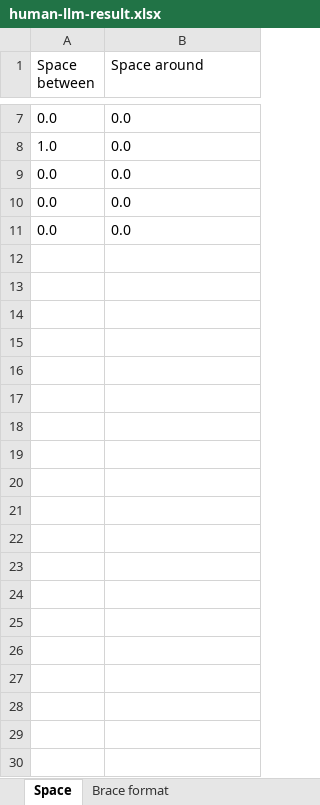
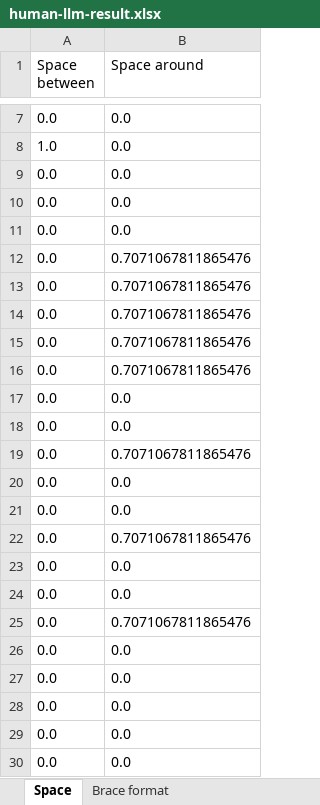
Before and after one commit to YingyingJiang1/MultiLangStyler, an Excel workbook: human-llm-result.xlsx, sheet Space, drawn as a sheet; only a part is shown, gaps mark what is left out; values as stored, in another font and other column widths than the file's, no borders; the diff covers the shown part only; the diff names each change by its address in the sheet, - before the commit and + after, or states it on an @@ line.

```diff
--- a/human-llm-result.xlsx (sheet Space)
+++ b/human-llm-result.xlsx (sheet Space)
+row 12: 0.0 | 0.7071067811865476
+row 13: 0.0 | 0.7071067811865476
+row 14: 0.0 | 0.7071067811865476
+row 15: 0.0 | 0.7071067811865476
+row 16: 0.0 | 0.7071067811865476
+row 17: 0.0 | 0.0
+row 18: 0.0 | 0.0
+row 19: 0.0 | 0.7071067811865476
+row 20: 0.0 | 0.0
+row 21: 0.0 | 0.0
+row 22: 0.0 | 0.7071067811865476
+row 23: 0.0 | 0.0
+row 24: 0.0 | 0.0
+row 25: 0.0 | 0.7071067811865476
+row 26: 0.0 | 0.0
+row 27: 0.0 | 0.0
+row 28: 0.0 | 0.0
+row 29: 0.0 | 0.0
+row 30: 0.0 | 0.0
```
Also changed, not shown: 909 added rows elsewhere in this sheet, sheet Ordering of class contents, sheet Indention, sheet Brace format, 4 other files.
